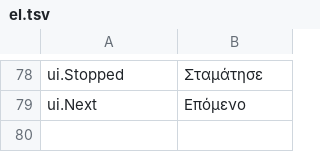
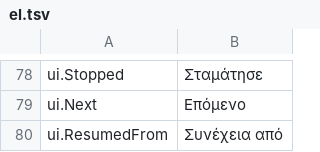
Before and after one commit to JuanenRac/EH3D-NODE-BUNGARD-HMI, a TSV file: locales/el.tsv, drawn as a sheet; only a part is shown, gaps mark what is left out; the diff names each change by its address in the sheet, - before the commit and + after, or states it on an @@ line.

```diff
--- a/locales/el.tsv
+++ b/locales/el.tsv
+row 80: ui.ResumedFrom | Συνέχεια από
```
Also changed, not shown: locales/bg.tsv, locales/is.tsv, 46 other files.
